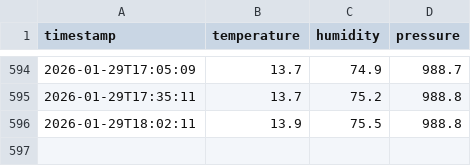
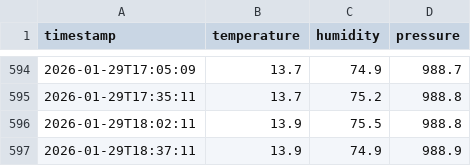
Before and after one commit to jmas/temperature-humidity-tracker, a CSV file: data.csv, drawn as a sheet; only a part is shown, gaps mark what is left out; the diff names each change by its address in the sheet, - before the commit and + after, or states it on an @@ line.

```diff
--- a/data.csv
+++ b/data.csv
+row 597: 2026-01-29T18:37:11 | 13.9 | 74.9 | 988.9
```
Also changed, not shown: 1 other file.
